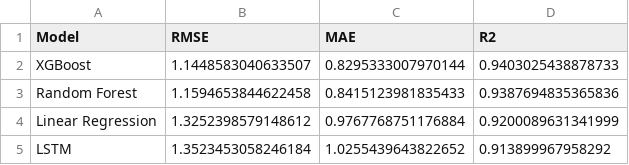
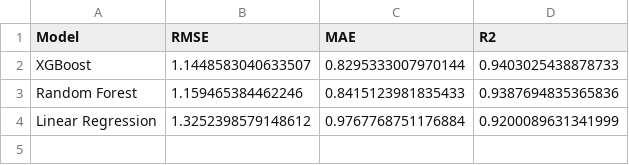
Before and after one commit to ahana4banerjee/metro-delay-prediction, a CSV file: reports/model_comparison.csv (was reports/final_model_comparison_with_lstm.csv), drawn as a sheet.

```diff
--- a/reports/final_model_comparison_with_lstm.csv
+++ b/reports/model_comparison.csv
@@ -2,4 +2,3 @@ Model,RMSE,MAE,R2
 XGBoost,1.1448583040633507,0.8295333007970144,0.9403025438878733
-Random Forest,1.1594653844622458,0.8415123981835433,0.9387694835365836
+Random Forest,1.159465384462246,0.8415123981835433,0.9387694835365836
 Linear Regression,1.3252398579148612,0.9767768751176884,0.9200089631341999
-LSTM,1.3523453058246184,1.0255439643822652,0.913899967958292
```
Also changed, not shown: 16 other files.
